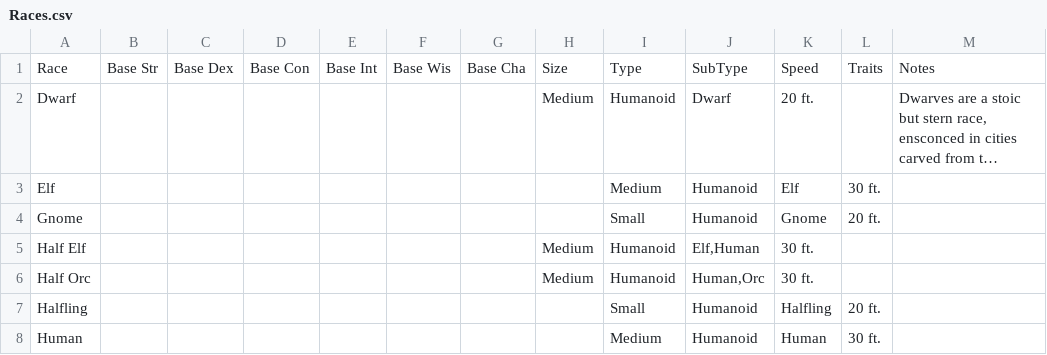
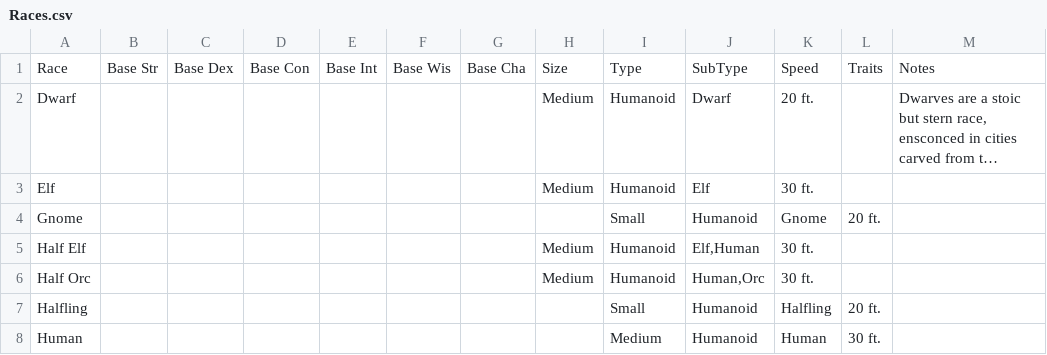
Before and after one commit to SandTNowhere/Pathfinder-Roleplaying-Game-Assistant, a CSV file: data/Races.csv, drawn as a sheet; only a part is shown; long unchanged cells end in …; the diff names each change by its address in the sheet, - before the commit and + after, or states it on an @@ line.

Commit message:
Update Races.csv
I couldn't find Race specific Base stats, and the Traits I found listed didn't match our Racial_Traits list so I left fillers there. Will finish Notes soon.

```diff
--- a/data/Races.csv
+++ b/data/Races.csv
-H3: (empty)
+H3: Medium
-I3: Medium
+I3: Humanoid
-J3: Humanoid
+J3: Elf
-K3: Elf
+K3: 30 ft.
-L3: 30 ft.
+L3: (empty)
```
